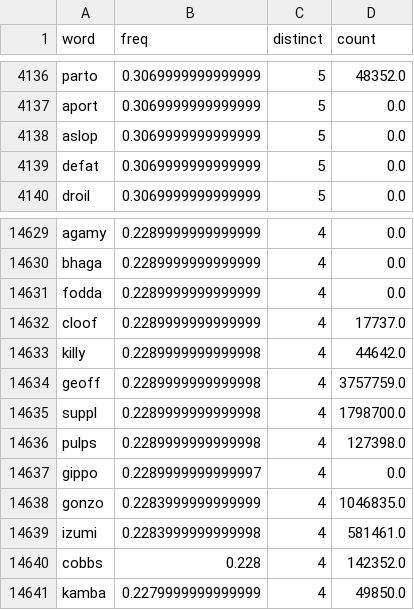
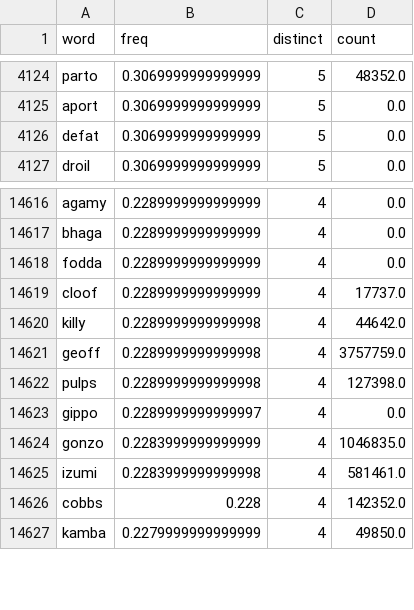
Before and after one commit to ekrako/wordle-solver, a CSV file: dataset.csv, drawn as a sheet; only a part is shown, gaps mark what is left out; the diff covers the shown part only.

```diff
--- a/dataset.csv
+++ b/dataset.csv
@@ -4137,3 +4125,2 @@ parto,0.3069999999999999,5,48352.0
 aport,0.3069999999999999,5,0.0
-aslop,0.3069999999999999,5,0.0
 defat,0.3069999999999999,5,0.0
@@ -14634,3 +14621,2 @@ killy,0.2289999999999998,4,44642.0
 geoff,0.2289999999999998,4,3757759.0
-suppl,0.2289999999999998,4,1798700.0
 pulps,0.2289999999999998,4,127398.0
```
Also changed, not shown: 12 removed rows elsewhere in this file.
